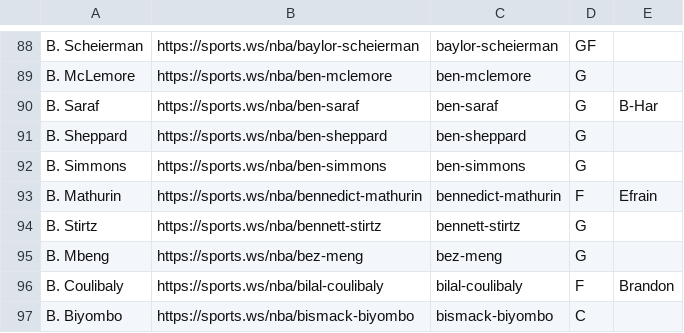
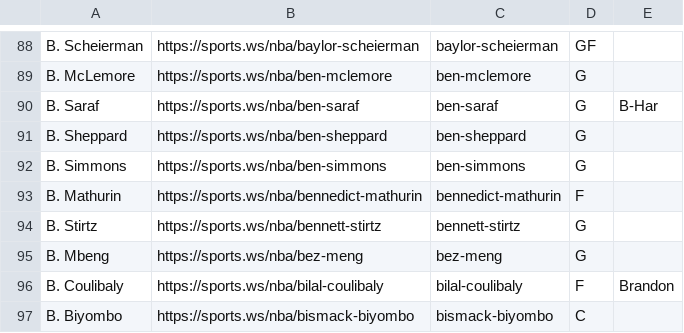
Before and after one commit to b-harr/dmcb, a CSV file: data/sportsws_positions.csv, drawn as a sheet; only a part is shown, gaps mark what is left out.

Commit message:
Bennedict Mathurin waived by Efrain

```diff
--- a/data/sportsws_positions.csv
+++ b/data/sportsws_positions.csv
@@ -92,3 +92,3 @@ B. Sheppard,https://sports.ws/nba/ben-sheppard,ben-sheppard,G,
 B. Simmons,https://sports.ws/nba/ben-simmons,ben-simmons,G,
-B. Mathurin,https://sports.ws/nba/bennedict-mathurin,bennedict-mathurin,F,Efrain
+B. Mathurin,https://sports.ws/nba/bennedict-mathurin,bennedict-mathurin,F,
 B. Stirtz,https://sports.ws/nba/bennett-stirtz,bennett-stirtz,G,
```
